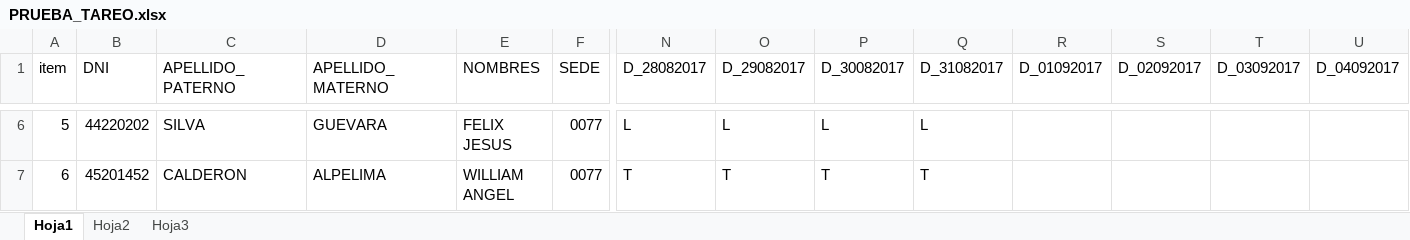
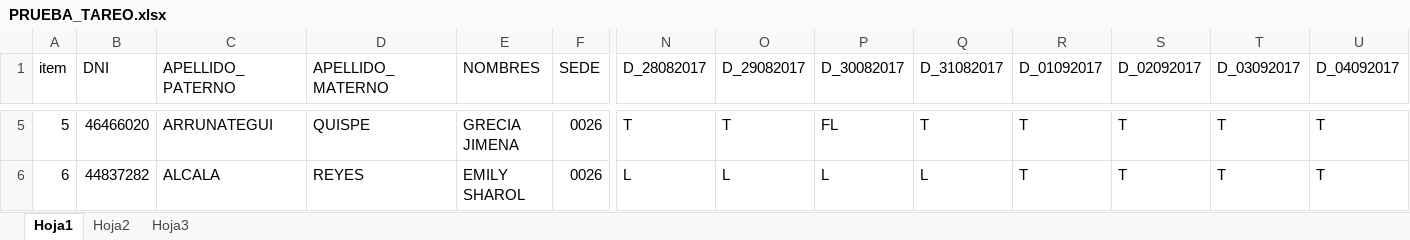
Before and after one commit to Hohammed/ServiciosNatclarAdmin, an Excel workbook: RRHH/rWSAsistencia/Controller/PRUEBA_TAREO.xlsx, sheet Hoja1, drawn as a sheet; only a part is shown, gaps mark what is left out; values as stored, in another font and other column widths than the file's, no cell formats; addresses are those after the commit; the diff covers the shown part only; the diff names each change by its address in the sheet, - before the commit and + after, or states it on an @@ line.

```diff
--- a/RRHH/rWSAsistencia/Controller/PRUEBA_TAREO.xlsx (sheet Hoja1)
+++ b/RRHH/rWSAsistencia/Controller/PRUEBA_TAREO.xlsx (sheet Hoja1)
-B5 (DNI): 44220202
+B5 (DNI): 46466020
-C5 (APELLIDO_PATERNO): SILVA
+C5 (APELLIDO_PATERNO): ARRUNATEGUI
-D5 (APELLIDO_MATERNO): GUEVARA
+D5 (APELLIDO_MATERNO): QUISPE
-E5 (NOMBRES): FELIX JESUS
+E5 (NOMBRES): GRECIA JIMENA
-F5:F6 (SEDE): 0077
+F5:F6 (SEDE): 0026
-N5 (D_28082017): L
+N5 (D_28082017): T
-O5 (D_29082017): L
+O5 (D_29082017): T
-P5 (D_30082017): L
+P5 (D_30082017): FL
-Q5 (D_31082017): L
+Q5 (D_31082017): T
-R5:R6 (D_01092017): (empty)
+R5:R6 (D_01092017): T
-S5:S6 (D_02092017): (empty)
+S5:S6 (D_02092017): T
-T5:T6 (D_03092017): (empty)
+T5:T6 (D_03092017): T
-U5:U6 (D_04092017): (empty)
+U5:U6 (D_04092017): T
-B6 (DNI): 45201452
+B6 (DNI): 44837282
-C6 (APELLIDO_PATERNO): CALDERON
+C6 (APELLIDO_PATERNO): ALCALA
-D6 (APELLIDO_MATERNO): ALPELIMA
+D6 (APELLIDO_MATERNO): REYES
-E6 (NOMBRES): WILLIAM ANGEL
+E6 (NOMBRES): EMILY SHAROL
-N6 (D_28082017): T
+N6 (D_28082017): L
-O6 (D_29082017): T
+O6 (D_29082017): L
-P6 (D_30082017): T
+P6 (D_30082017): L
-Q6 (D_31082017): T
+Q6 (D_31082017): L
```
Also changed, not shown: 1 added row, 3 removed rows and 134 edited cells elsewhere in this sheet, cell formats, formulas that keep their value, 12 other files.
